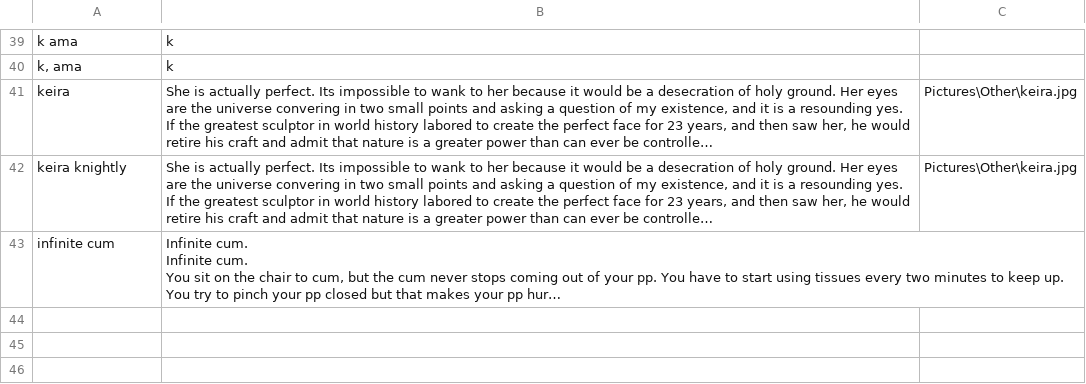
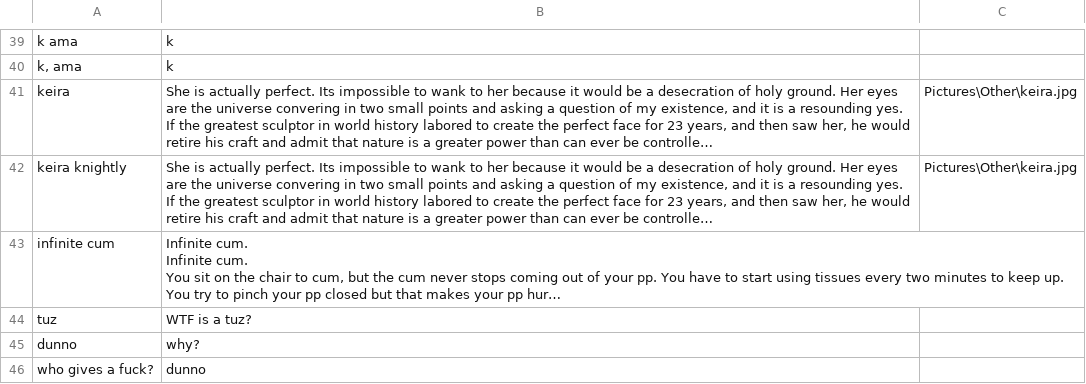
Before and after one commit to dragnilar/DiscordGameBot, a CSV file: AutomoderatorGameBot/Csv/CopyPasta.csv, drawn as a sheet; only a part is shown, gaps mark what is left out; long unchanged cells end in …; the diff names each change by its address in the sheet, - before the commit and + after, or states it on an @@ line.

```diff
--- a/AutomoderatorGameBot/Csv/CopyPasta.csv
+++ b/AutomoderatorGameBot/Csv/CopyPasta.csv
+row 44: tuz | WTF is a tuz?
+row 45: dunno | why?
+row 46: who gives a fuck? | dunno
```
Also changed, not shown: 4 other files.
